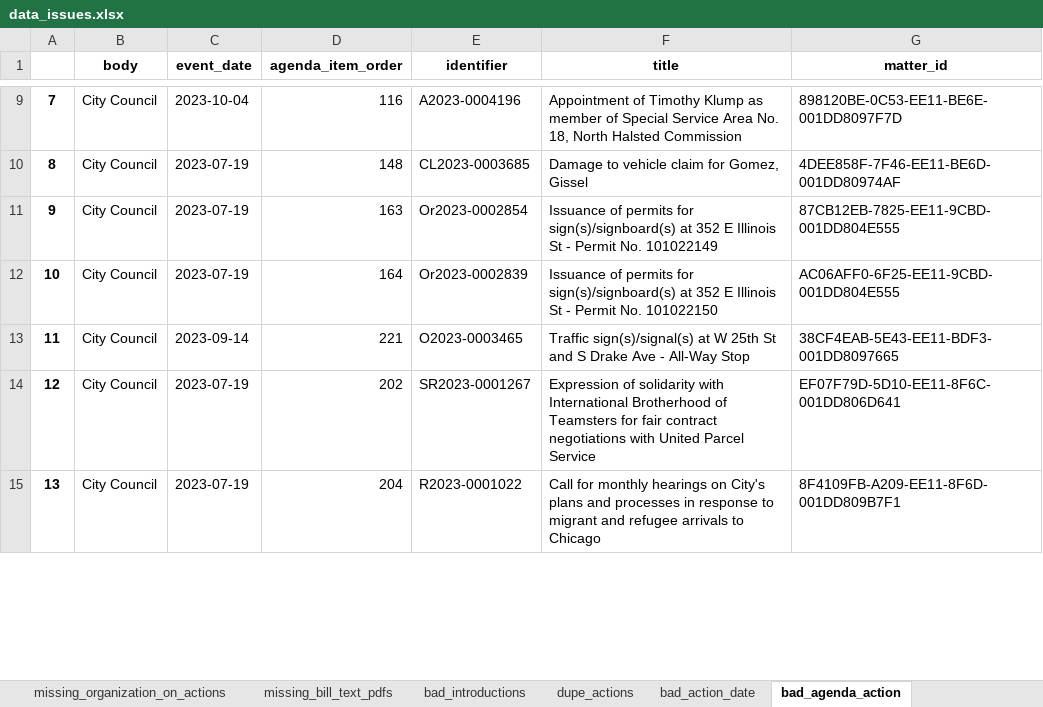
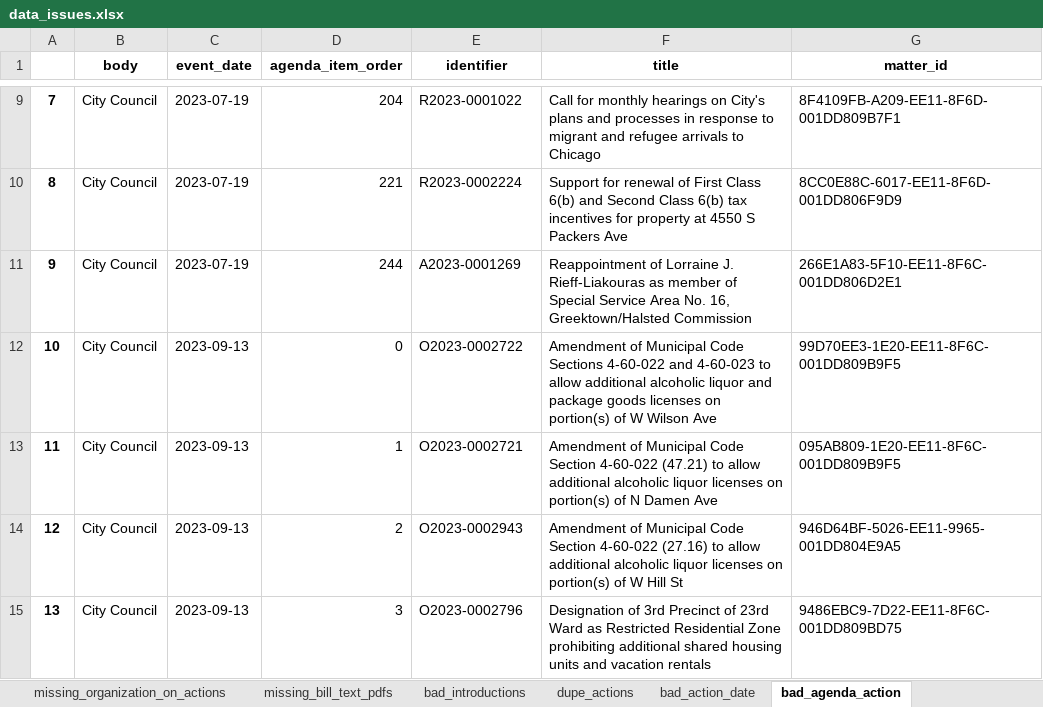
Before and after one commit to datamade/chicago-council-scrapers, an Excel workbook: data_issues.xlsx, sheet bad_agenda_action, drawn as a sheet; only a part is shown, gaps mark what is left out; values as stored, in another font and other column widths than the file's, no borders; the diff covers the shown part only; the diff names each change by its address in the sheet, - before the commit and + after, or states it on an @@ line.

```diff
--- a/data_issues.xlsx (sheet bad_agenda_action)
+++ b/data_issues.xlsx (sheet bad_agenda_action)
-C9 (event_date): 2023-10-04
+C9 (event_date): 2023-07-19
-D9 (agenda_item_order): 116
+D9 (agenda_item_order): 204
-E9 (identifier): A2023-0004196
+E9 (identifier): R2023-0001022
-F9 (title): Appointment of Timothy Klump as member of Special Service Area No. 18, North Halsted Commission
+F9 (title): Call for monthly hearings on City's plans and processes in response to migrant and refugee arrivals to Chicago
-G9 (matter_id): 898120BE-0C53-EE11-BE6E-001DD8097F7D
+G9 (matter_id): 8F4109FB-A209-EE11-8F6D-001DD809B7F1
-D10 (agenda_item_order): 148
+D10 (agenda_item_order): 221
-E10 (identifier): CL2023-0003685
+E10 (identifier): R2023-0002224
-F10 (title): Damage to vehicle claim for Gomez, Gissel
+F10 (title): Support for renewal of First Class 6(b) and Second Class 6(b) tax incentives for property at 4550 S Packers Ave
-G10 (matter_id): 4DEE858F-7F46-EE11-BE6D-001DD80974AF
+G10 (matter_id): 8CC0E88C-6017-EE11-8F6D-001DD806F9D9
-D11 (agenda_item_order): 163
+D11 (agenda_item_order): 244
-E11 (identifier): Or2023-0002854
+E11 (identifier): A2023-0001269
-F11 (title): Issuance of permits for sign(s)/signboard(s) at 352 E Illinois St - Permit No. 101022149
+F11 (title): Reappointment of Lorraine J. Rieff-Liakouras as member of Special Service Area No. 16, Greektown/Halsted Commission
-G11 (matter_id): 87CB12EB-7825-EE11-9CBD-001DD804E555
+G11 (matter_id): 266E1A83-5F10-EE11-8F6C-001DD806D2E1
-C12 (event_date): 2023-07-19
+C12 (event_date): 2023-09-13
-D12 (agenda_item_order): 164
+D12 (agenda_item_order): 0
-E12 (identifier): Or2023-0002839
+E12 (identifier): O2023-0002722
-F12 (title): Issuance of permits for sign(s)/signboard(s) at 352 E Illinois St - Permit No. 101022150
+F12 (title): Amendment of Municipal Code Sections 4-60-022 and 4-60-023 to allow additional alcoholic liquor and package goods licenses on portion(s) of W Wilson Ave
-G12 (matter_id): AC06AFF0-6F25-EE11-9CBD-001DD804E555
+G12 (matter_id): 99D70EE3-1E20-EE11-8F6C-001DD809B9F5
-C13 (event_date): 2023-09-14
+C13 (event_date): 2023-09-13
-D13 (agenda_item_order): 221
+D13 (agenda_item_order): 1
-E13 (identifier): O2023-0003465
+E13 (identifier): O2023-0002721
-F13 (title): Traffic sign(s)/signal(s) at W 25th St and S Drake Ave - All-Way Stop
+F13 (title): Amendment of Municipal Code Section 4-60-022 (47.21) to allow additional alcoholic liquor licenses on portion(s) of N Damen Ave
-G13 (matter_id): 38CF4EAB-5E43-EE11-BDF3-001DD8097665
+G13 (matter_id): 095AB809-1E20-EE11-8F6C-001DD809B9F5
-C14:C15 (event_date): 2023-07-19
+C14:C15 (event_date): 2023-09-13
-D14 (agenda_item_order): 202
+D14 (agenda_item_order): 2
-E14 (identifier): SR2023-0001267
+E14 (identifier): O2023-0002943
-F14 (title): Expression of solidarity with International Brotherhood of Teamsters for fair contract negotiations with United Parcel Service
+F14 (title): Amendment of Municipal Code Section 4-60-022 (27.16) to allow additional alcoholic liquor licenses on portion(s) of W Hill St
-G14 (matter_id): EF07F79D-5D10-EE11-8F6C-001DD806D641
+G14 (matter_id): 946D64BF-5026-EE11-9965-001DD804E9A5
-D15 (agenda_item_order): 204
+D15 (agenda_item_order): 3
-E15 (identifier): R2023-0001022
+E15 (identifier): O2023-0002796
-F15 (title): Call for monthly hearings on City's plans and processes in response to migrant and refugee arrivals to Chicago
+F15 (title): Designation of 3rd Precinct of 23rd Ward as Restricted Residential Zone prohibiting additional shared housing units and vacation rentals
-G15 (matter_id): 8F4109FB-A209-EE11-8F6D-001DD809B7F1
+G15 (matter_id): 9486EBC9-7D22-EE11-8F6C-001DD809BD75
```
Also changed, not shown: 496 edited cells elsewhere in this sheet, sheet bad_action_date, sheet bad_introductions, sheet missing_organization_on_actions, sheet missing_bill_text_pdfs, sheet dupe_actions, 6 other files.
